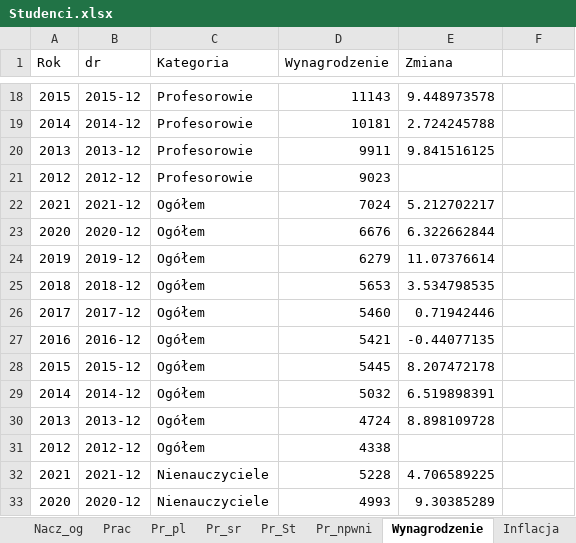
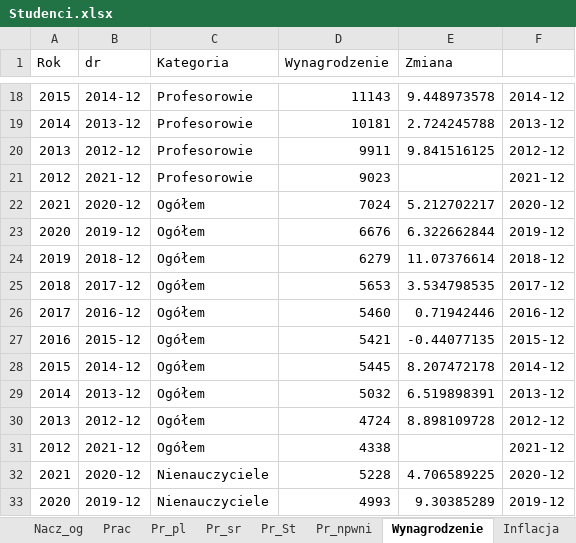
Before and after one commit to stat-umk/UMK-w-liczbach, an Excel workbook: Studenci.xlsx, sheet Wynagrodzenie, drawn as a sheet; only a part is shown, gaps mark what is left out; values as stored, in another font and other column widths than the file's, no borders; the diff covers the shown part only; the diff names each change by its address in the sheet, - before the commit and + after, or states it on an @@ line.

```diff
--- a/Studenci.xlsx (sheet Wynagrodzenie)
+++ b/Studenci.xlsx (sheet Wynagrodzenie)
-B18 (dr): 2015-12
+B18 (dr): 2014-12
-F18: (empty)
+F18: 2014-12
-B19 (dr): 2014-12
+B19 (dr): 2013-12
-F19: (empty)
+F19: 2013-12
-B20 (dr): 2013-12
+B20 (dr): 2012-12
-F20: (empty)
+F20: 2012-12
-B21 (dr): 2012-12
+B21 (dr): 2021-12
-F21: (empty)
+F21: 2021-12
-B22 (dr): 2021-12
+B22 (dr): 2020-12
-F22: (empty)
+F22: 2020-12
-B23 (dr): 2020-12
+B23 (dr): 2019-12
-F23: (empty)
+F23: 2019-12
-B24 (dr): 2019-12
+B24 (dr): 2018-12
-F24: (empty)
+F24: 2018-12
-B25 (dr): 2018-12
+B25 (dr): 2017-12
-F25: (empty)
+F25: 2017-12
-B26 (dr): 2017-12
+B26 (dr): 2016-12
-F26: (empty)
+F26: 2016-12
-B27 (dr): 2016-12
+B27 (dr): 2015-12
-F27: (empty)
+F27: 2015-12
-B28 (dr): 2015-12
+B28 (dr): 2014-12
-F28: (empty)
+F28: 2014-12
-B29 (dr): 2014-12
+B29 (dr): 2013-12
-F29: (empty)
+F29: 2013-12
-B30 (dr): 2013-12
+B30 (dr): 2012-12
-F30: (empty)
+F30: 2012-12
-B31 (dr): 2012-12
+B31 (dr): 2021-12
-F31: (empty)
+F31: 2021-12
-B32 (dr): 2021-12
+B32 (dr): 2020-12
-F32: (empty)
+F32: 2020-12
-B33 (dr): 2020-12
+B33 (dr): 2019-12
-F33: (empty)
+F33: 2019-12
```
Also changed, not shown: 107 edited cells elsewhere in this sheet.
